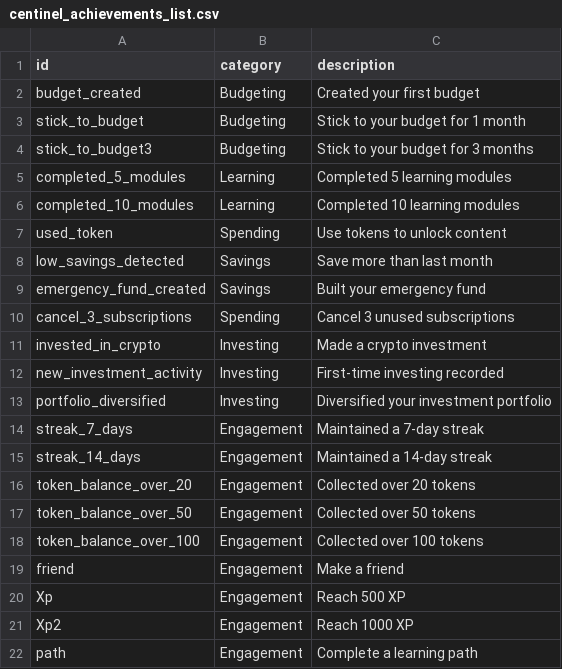
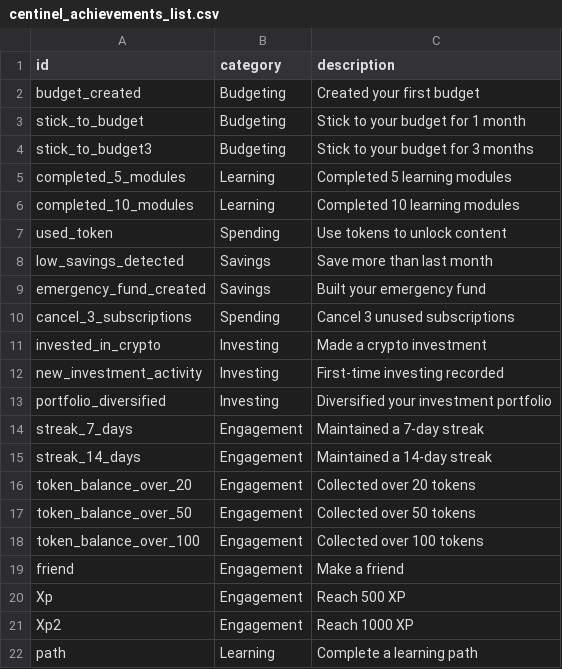
Before and after one commit to pablob44/centinel-mvp, a CSV file: centinel_achievements_list.csv, drawn as a sheet.

Commit message:
Update centinel_achievements_list.csv

```diff
--- a/centinel_achievements_list.csv
+++ b/centinel_achievements_list.csv
@@ -21,2 +21,2 @@ Xp,Engagement,Reach 500 XP
 Xp2,Engagement,Reach 1000 XP
-path,Engagement,Complete a learning path
+path,Learning,Complete a learning path
```
